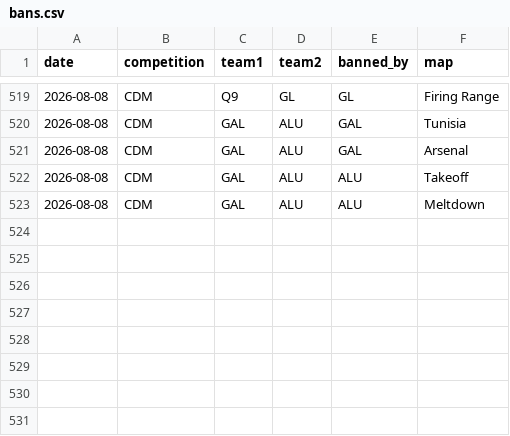
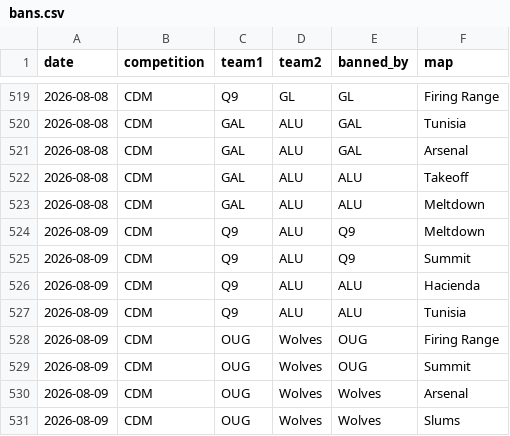
Before and after one commit to anshxl/cdm_stats, a CSV file: data/s2/bans.csv, drawn as a sheet; only a part is shown, gaps mark what is left out.

```diff
--- a/data/s2/bans.csv
+++ b/data/s2/bans.csv
@@ -523 +523,9 @@ date,competition,team1,team2,banned_by,map
 2026-08-08,CDM,GAL,ALU,ALU,Meltdown
+2026-08-09,CDM,Q9,ALU,Q9,Meltdown
+2026-08-09,CDM,Q9,ALU,Q9,Summit
+2026-08-09,CDM,Q9,ALU,ALU,Hacienda
+2026-08-09,CDM,Q9,ALU,ALU,Tunisia
+2026-08-09,CDM,OUG,Wolves,OUG,Firing Range
+2026-08-09,CDM,OUG,Wolves,OUG,Summit
+2026-08-09,CDM,OUG,Wolves,Wolves,Arsenal
+2026-08-09,CDM,OUG,Wolves,Wolves,Slums
```
Also changed, not shown: data/s2/matches.csv, 1 other file.
